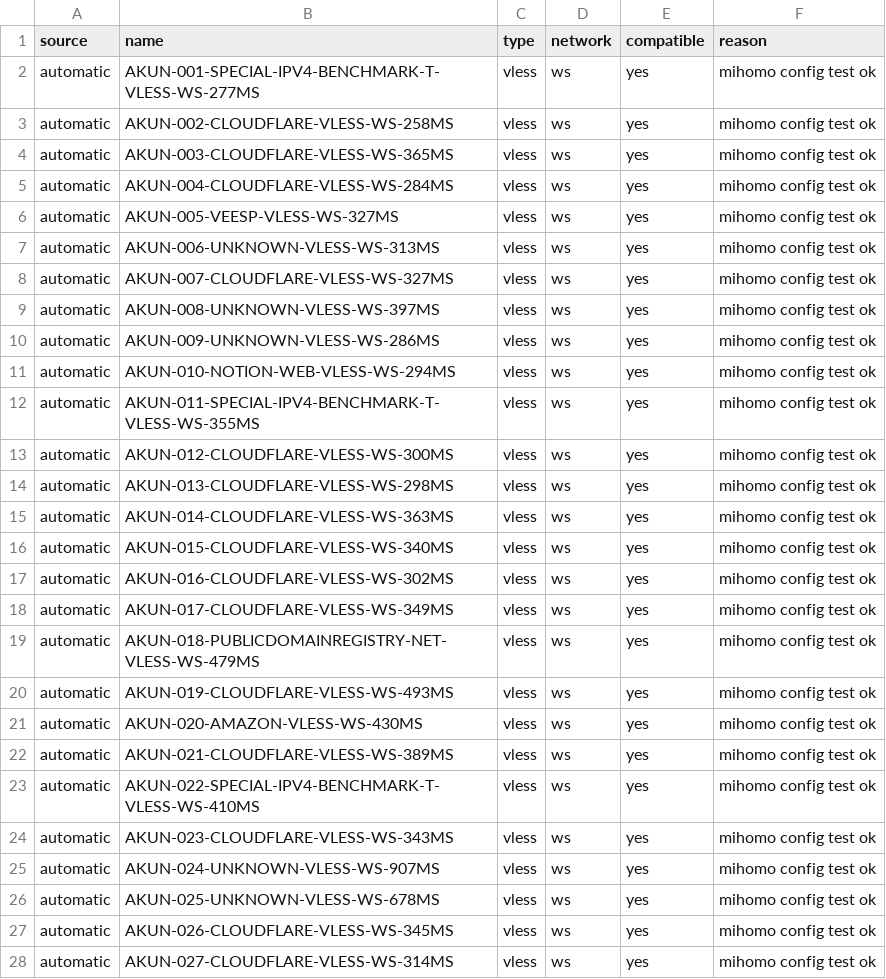
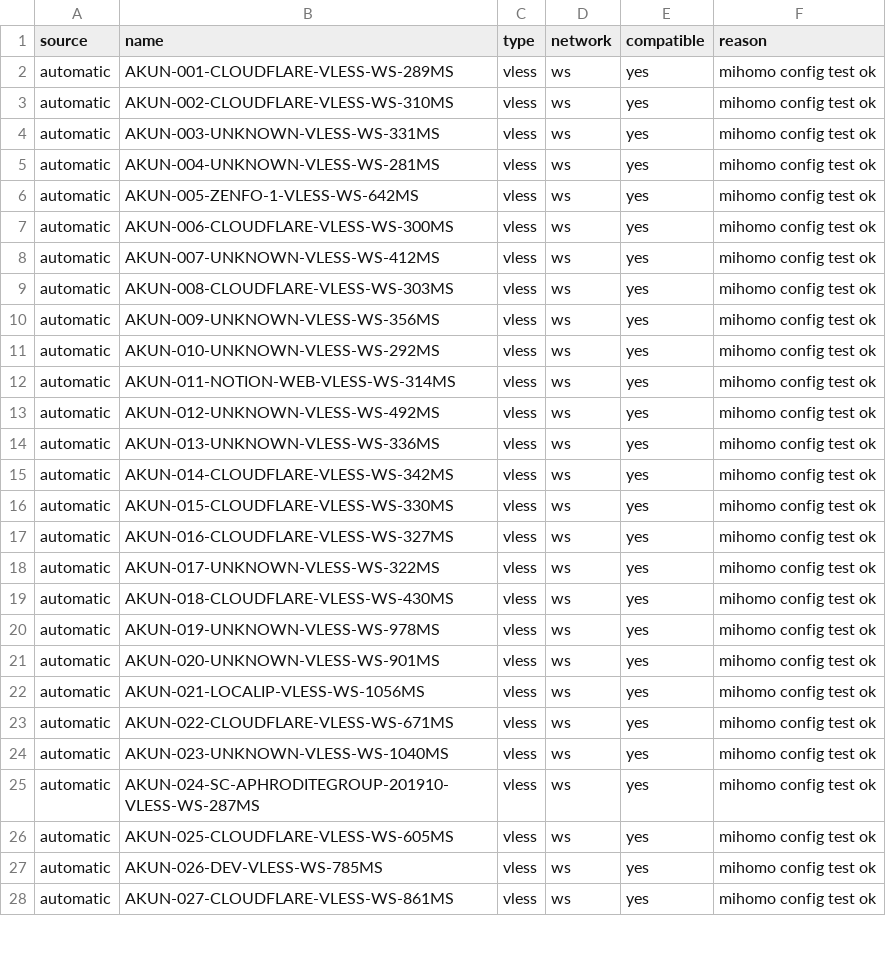
Before and after one commit to adiorany3/AkunYaml, a CSV file: openclash_compat_report.csv, drawn as a sheet; only a part is shown; the diff covers the shown part only.

```diff
--- a/openclash_compat_report.csv
+++ b/openclash_compat_report.csv
@@ -1,28 +1,28 @@
 source,name,type,network,compatible,reason
-automatic,AKUN-001-SPECIAL-IPV4-BENCHMARK-T-VLESS-WS-277MS,vless,ws,yes,mihomo config test ok
-automatic,AKUN-002-CLOUDFLARE-VLESS-WS-258MS,vless,ws,yes,mihomo config test ok
-automatic,AKUN-003-CLOUDFLARE-VLESS-WS-365MS,vless,ws,yes,mihomo config test ok
-automatic,AKUN-004-CLOUDFLARE-VLESS-WS-284MS,vless,ws,yes,mihomo config test ok
-automatic,AKUN-005-VEESP-VLESS-WS-327MS,vless,ws,yes,mihomo config test ok
-automatic,AKUN-006-UNKNOWN-VLESS-WS-313MS,vless,ws,yes,mihomo config test ok
-automatic,AKUN-007-CLOUDFLARE-VLESS-WS-327MS,vless,ws,yes,mihomo config test ok
-automatic,AKUN-008-UNKNOWN-VLESS-WS-397MS,vless,ws,yes,mihomo config test ok
-automatic,AKUN-009-UNKNOWN-VLESS-WS-286MS,vless,ws,yes,mihomo config test ok
-automatic,AKUN-010-NOTION-WEB-VLESS-WS-294MS,vless,ws,yes,mihomo config test ok
-automatic,AKUN-011-SPECIAL-IPV4-BENCHMARK-T-VLESS-WS-355MS,vless,ws,yes,mihomo config test ok
-automatic,AKUN-012-CLOUDFLARE-VLESS-WS-300MS,vless,ws,yes,mihomo config test ok
-automatic,AKUN-013-CLOUDFLARE-VLESS-WS-298MS,vless,ws,yes,mihomo config test ok
-automatic,AKUN-014-CLOUDFLARE-VLESS-WS-363MS,vless,ws,yes,mihomo config test ok
-automatic,AKUN-015-CLOUDFLARE-VLESS-WS-340MS,vless,ws,yes,mihomo config test ok
-automatic,AKUN-016-CLOUDFLARE-VLESS-WS-302MS,vless,ws,yes,mihomo config test ok
-automatic,AKUN-017-CLOUDFLARE-VLESS-WS-349MS,vless,ws,yes,mihomo config test ok
-automatic,AKUN-018-PUBLICDOMAINREGISTRY-NET-VLESS-WS-479MS,vless,ws,yes,mihomo config test ok
-automatic,AKUN-019-CLOUDFLARE-VLESS-WS-493MS,vless,ws,yes,mihomo config test ok
-automatic,AKUN-020-AMAZON-VLESS-WS-430MS,vless,ws,yes,mihomo config test ok
-automatic,AKUN-021-CLOUDFLARE-VLESS-WS-389MS,vless,ws,yes,mihomo config test ok
-automatic,AKUN-022-SPECIAL-IPV4-BENCHMARK-T-VLESS-WS-410MS,vless,ws,yes,mihomo config test ok
-automatic,AKUN-023-CLOUDFLARE-VLESS-WS-343MS,vless,ws,yes,mihomo config test ok
-automatic,AKUN-024-UNKNOWN-VLESS-WS-907MS,vless,ws,yes,mihomo config test ok
-automatic,AKUN-025-UNKNOWN-VLESS-WS-678MS,vless,ws,yes,mihomo config test ok
-automatic,AKUN-026-CLOUDFLARE-VLESS-WS-345MS,vless,ws,yes,mihomo config test ok
-automatic,AKUN-027-CLOUDFLARE-VLESS-WS-314MS,vless,ws,yes,mihomo config test ok
+automatic,AKUN-001-CLOUDFLARE-VLESS-WS-289MS,vless,ws,yes,mihomo config test ok
+automatic,AKUN-002-CLOUDFLARE-VLESS-WS-310MS,vless,ws,yes,mihomo config test ok
+automatic,AKUN-003-UNKNOWN-VLESS-WS-331MS,vless,ws,yes,mihomo config test ok
+automatic,AKUN-004-UNKNOWN-VLESS-WS-281MS,vless,ws,yes,mihomo config test ok
+automatic,AKUN-005-ZENFO-1-VLESS-WS-642MS,vless,ws,yes,mihomo config test ok
+automatic,AKUN-006-CLOUDFLARE-VLESS-WS-300MS,vless,ws,yes,mihomo config test ok
+automatic,AKUN-007-UNKNOWN-VLESS-WS-412MS,vless,ws,yes,mihomo config test ok
+automatic,AKUN-008-CLOUDFLARE-VLESS-WS-303MS,vless,ws,yes,mihomo config test ok
+automatic,AKUN-009-UNKNOWN-VLESS-WS-356MS,vless,ws,yes,mihomo config test ok
+automatic,AKUN-010-UNKNOWN-VLESS-WS-292MS,vless,ws,yes,mihomo config test ok
+automatic,AKUN-011-NOTION-WEB-VLESS-WS-314MS,vless,ws,yes,mihomo config test ok
+automatic,AKUN-012-UNKNOWN-VLESS-WS-492MS,vless,ws,yes,mihomo config test ok
+automatic,AKUN-013-UNKNOWN-VLESS-WS-336MS,vless,ws,yes,mihomo config test ok
+automatic,AKUN-014-CLOUDFLARE-VLESS-WS-342MS,vless,ws,yes,mihomo config test ok
+automatic,AKUN-015-CLOUDFLARE-VLESS-WS-330MS,vless,ws,yes,mihomo config test ok
+automatic,AKUN-016-CLOUDFLARE-VLESS-WS-327MS,vless,ws,yes,mihomo config test ok
+automatic,AKUN-017-UNKNOWN-VLESS-WS-322MS,vless,ws,yes,mihomo config test ok
+automatic,AKUN-018-CLOUDFLARE-VLESS-WS-430MS,vless,ws,yes,mihomo config test ok
+automatic,AKUN-019-UNKNOWN-VLESS-WS-978MS,vless,ws,yes,mihomo config test ok
+automatic,AKUN-020-UNKNOWN-VLESS-WS-901MS,vless,ws,yes,mihomo config test ok
+automatic,AKUN-021-LOCALIP-VLESS-WS-1056MS,vless,ws,yes,mihomo config test ok
+automatic,AKUN-022-CLOUDFLARE-VLESS-WS-671MS,vless,ws,yes,mihomo config test ok
+automatic,AKUN-023-UNKNOWN-VLESS-WS-1040MS,vless,ws,yes,mihomo config test ok
+automatic,AKUN-024-SC-APHRODITEGROUP-201910-VLESS-WS-287MS,vless,ws,yes,mihomo config test ok
+automatic,AKUN-025-CLOUDFLARE-VLESS-WS-605MS,vless,ws,yes,mihomo config test ok
+automatic,AKUN-026-DEV-VLESS-WS-785MS,vless,ws,yes,mihomo config test ok
+automatic,AKUN-027-CLOUDFLARE-VLESS-WS-861MS,vless,ws,yes,mihomo config test ok
```
Also changed, not shown: 5 removed rows and 28 edited cells elsewhere in this file, urltest_report.csv, 19 other files.
